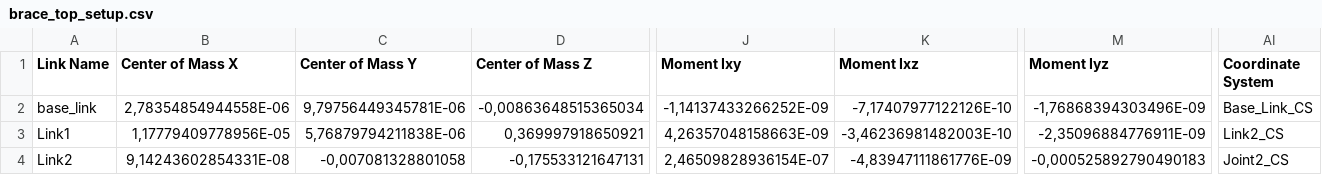
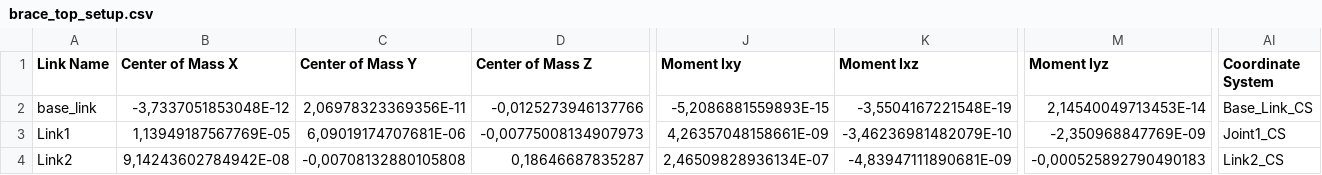
Before and after one commit to arntanguy/brace_top_setup, a CSV file: urdf/brace_top_setup.csv, drawn as a sheet; only a part is shown, gaps mark what is left out; the diff covers the shown part only; the diff names each change by its address in the sheet, - before the commit and + after, or states it on an @@ line.

```diff
--- a/urdf/brace_top_setup.csv
+++ b/urdf/brace_top_setup.csv
-B2 (Center of Mass X): 2,78354854944558E-06
+B2 (Center of Mass X): -3,7337051853048E-12
-C2 (Center of Mass Y): 9,79756449345781E-06
+C2 (Center of Mass Y): 2,06978323369356E-11
-D2 (Center of Mass Z): -0,00863648515365034
+D2 (Center of Mass Z): -0,0125273946137766
-J2 (Moment Ixy): -1,14137433266252E-09
+J2 (Moment Ixy): -5,2086881559893E-15
-K2 (Moment Ixz): -7,17407977122126E-10
+K2 (Moment Ixz): -3,5504167221548E-19
-M2 (Moment Iyz): -1,76868394303496E-09
+M2 (Moment Iyz): 2,14540049713453E-14
-B3 (Center of Mass X): 1,17779409778956E-05
+B3 (Center of Mass X): 1,13949187567769E-05
-C3 (Center of Mass Y): 5,76879794211838E-06
+C3 (Center of Mass Y): 6,09019174707681E-06
-D3 (Center of Mass Z): 0,369997918650921
+D3 (Center of Mass Z): -0,00775008134907973
-J3 (Moment Ixy): 4,26357048158663E-09
+J3 (Moment Ixy): 4,26357048158661E-09
-K3 (Moment Ixz): -3,46236981482003E-10
+K3 (Moment Ixz): -3,46236981482079E-10
-M3 (Moment Iyz): -2,35096884776911E-09
+M3 (Moment Iyz): -2,350968847769E-09
-AI3 (Coordinate System): Link2_CS
+AI3 (Coordinate System): Joint1_CS
-B4 (Center of Mass X): 9,14243602854331E-08
+B4 (Center of Mass X): 9,14243602784942E-08
-C4 (Center of Mass Y): -0,007081328801058
+C4 (Center of Mass Y): -0,00708132880105808
-D4 (Center of Mass Z): -0,175533121647131
+D4 (Center of Mass Z): 0,18646687835287
-J4 (Moment Ixy): 2,46509828936154E-07
+J4 (Moment Ixy): 2,46509828936134E-07
-K4 (Moment Ixz): -4,83947111861776E-09
+K4 (Moment Ixz): -4,83947111890681E-09
-AI4 (Coordinate System): Joint2_CS
+AI4 (Coordinate System): Link2_CS
```
Also changed, not shown: 10 edited cells elsewhere in this file, 5 other files.
